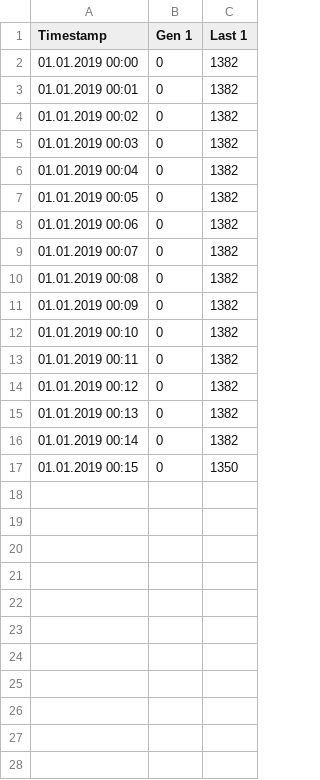
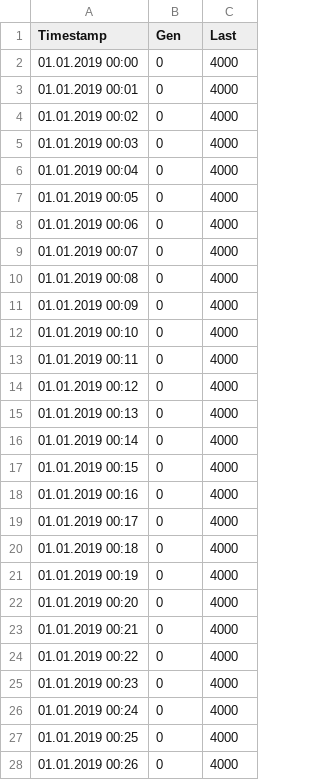
Before and after one commit to klaramarieschrade/SmartBalancing_2019, a CSV file: 03_validation_data/vali_Consumption_schedule.csv, drawn as a sheet; only a part is shown; the diff covers the shown part only.

```diff
--- a/03_validation_data/vali_Consumption_schedule.csv
+++ b/03_validation_data/vali_Consumption_schedule.csv
@@ -1,17 +1,28 @@
-Timestamp;Gen 1;Last 1
-01.01.2019 00:00;0;1382
-01.01.2019 00:01;0;1382
-01.01.2019 00:02;0;1382
-01.01.2019 00:03;0;1382
-01.01.2019 00:04;0;1382
-01.01.2019 00:05;0;1382
-01.01.2019 00:06;0;1382
-01.01.2019 00:07;0;1382
-01.01.2019 00:08;0;1382
-01.01.2019 00:09;0;1382
-01.01.2019 00:10;0;1382
-01.01.2019 00:11;0;1382
-01.01.2019 00:12;0;1382
-01.01.2019 00:13;0;1382
-01.01.2019 00:14;0;1382
-01.01.2019 00:15;0;1350
+Timestamp;Gen;Last
+01.01.2019 00:00;0;4000
+01.01.2019 00:01;0;4000
+01.01.2019 00:02;0;4000
+01.01.2019 00:03;0;4000
+01.01.2019 00:04;0;4000
+01.01.2019 00:05;0;4000
+01.01.2019 00:06;0;4000
+01.01.2019 00:07;0;4000
+01.01.2019 00:08;0;4000
+01.01.2019 00:09;0;4000
+01.01.2019 00:10;0;4000
+01.01.2019 00:11;0;4000
+01.01.2019 00:12;0;4000
+01.01.2019 00:13;0;4000
+01.01.2019 00:14;0;4000
+01.01.2019 00:15;0;4000
+01.01.2019 00:16;0;4000
+01.01.2019 00:17;0;4000
+01.01.2019 00:18;0;4000
+01.01.2019 00:19;0;4000
+01.01.2019 00:20;0;4000
+01.01.2019 00:21;0;4000
+01.01.2019 00:22;0;4000
+01.01.2019 00:23;0;4000
+01.01.2019 00:24;0;4000
+01.01.2019 00:25;0;4000
+01.01.2019 00:26;0;4000
```
Also changed, not shown: 34 added rows elsewhere in this file, 03_validation_data/vali_Consumption.csv, 03_validation_data/vali_Generation.csv, 12 other files.
